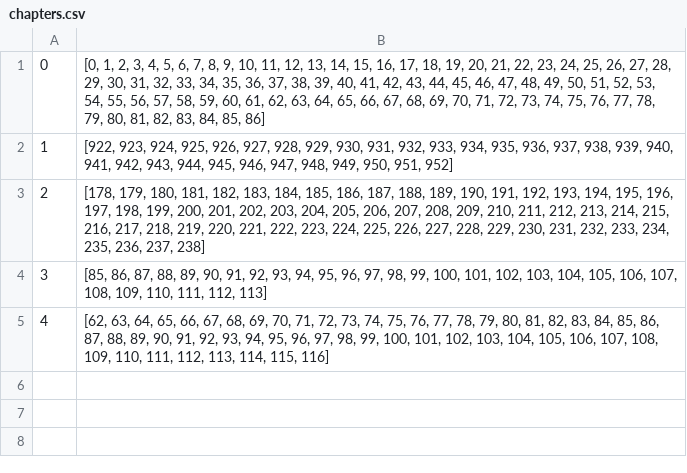
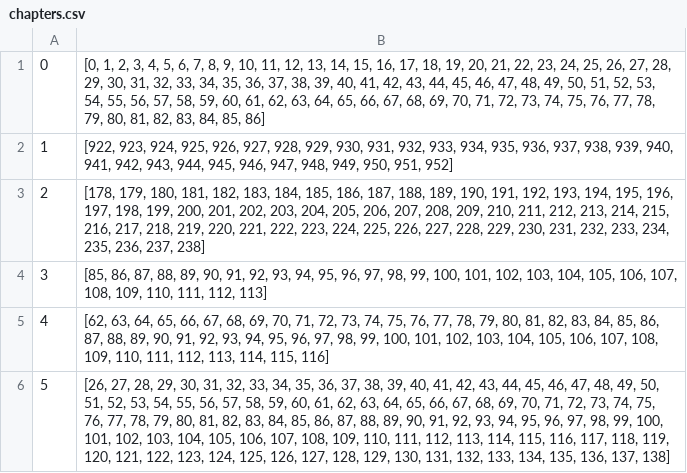
Before and after one commit to vankevinsuy/MangaMagum_project, a CSV file: Server/python_serveur/outpout/chapters.csv, drawn as a sheet; the diff names each change by its address in the sheet, - before the commit and + after, or states it on an @@ line.

```diff
--- a/Server/python_serveur/outpout/chapters.csv
+++ b/Server/python_serveur/outpout/chapters.csv
+row 6: 5 | [26, 27, 28, 29, 30, 31, 32, 33, 34, 35, 36, 37, 38, 39, 40, 41, 42, 43, 44, 45, 46, 47, 48, 49, 50, 51, 52, 53, 54, 55, 56, 57, 58, 59, 60, 61, 62, 63, 64, 65, 66, 67, 68, 69, 70, 71, 72, 73, 74, 75, 76, 77, 78, 79, 80, 81, 82, 83, 84, 85, 86, 87, 88, 89, 90, 91, 92, 93, 94, 95, 96, 97, 98, 99, 100, 101, 102, 103, 104, 105, 106, 107, 108, 109, 110, 111, 112, 113, 114, 115, 116, 117, 118, 119, 120, 121, 122, 123, 124, 125, 126, 127, 128, 129, 130, 131, 132, 133, 134, 135, 136, 137, 138]
```
Also changed, not shown: Server/python_serveur/outpout/manga.csv, 4 other files.
